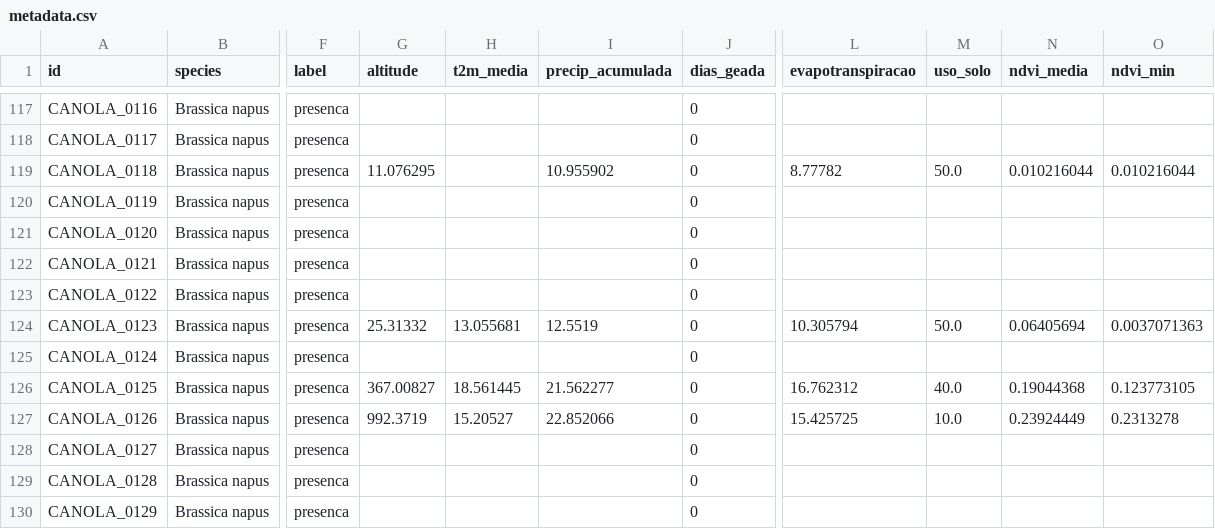
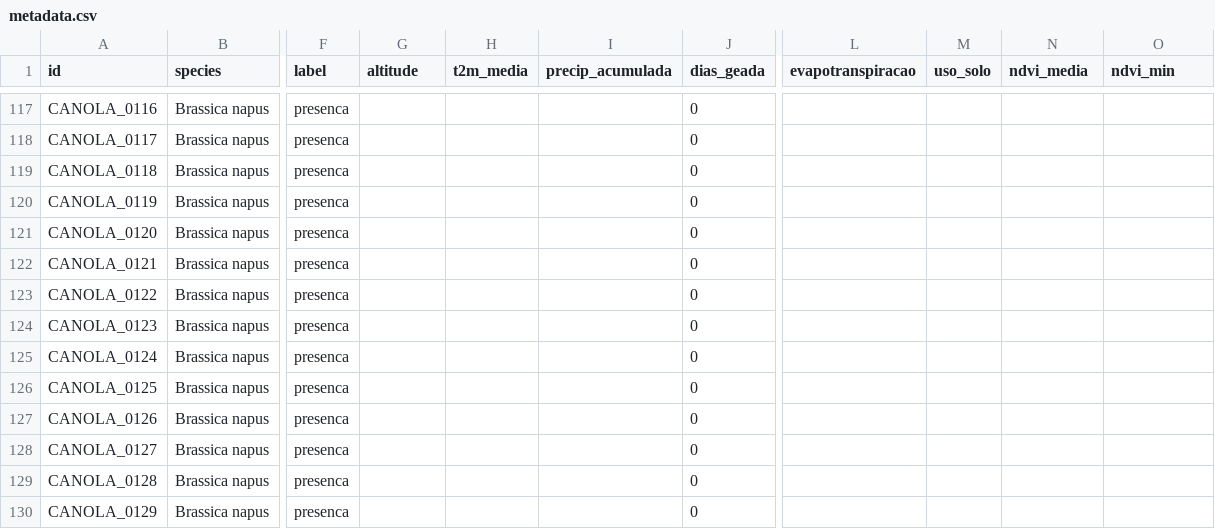
Before and after one commit to vitoria-lemos23/Desafio--SIAPESQ, a CSV file: outputs/metadata.csv, drawn as a sheet; only a part is shown, gaps mark what is left out; the diff covers the shown part only; the diff names each change by its address in the sheet, - before the commit and + after, or states it on an @@ line.

```diff
--- a/outputs/metadata.csv
+++ b/outputs/metadata.csv
-G119 (altitude): 11.076295
+G119 (altitude): (empty)
-I119 (precip_acumulada): 10.955902
+I119 (precip_acumulada): (empty)
-L119 (evapotranspiracao): 8.77782
+L119 (evapotranspiracao): (empty)
-M119 (uso_solo): 50.0
+M119 (uso_solo): (empty)
-N119 (ndvi_media): 0.010216044
+N119 (ndvi_media): (empty)
-O119 (ndvi_min): 0.010216044
+O119 (ndvi_min): (empty)
-G124 (altitude): 25.31332
+G124 (altitude): (empty)
-H124 (t2m_media): 13.055681
+H124 (t2m_media): (empty)
-I124 (precip_acumulada): 12.5519
+I124 (precip_acumulada): (empty)
-L124 (evapotranspiracao): 10.305794
+L124 (evapotranspiracao): (empty)
-M124 (uso_solo): 50.0
+M124 (uso_solo): (empty)
-N124 (ndvi_media): 0.06405694
+N124 (ndvi_media): (empty)
-O124 (ndvi_min): 0.0037071363
+O124 (ndvi_min): (empty)
-G126 (altitude): 367.00827
+G126 (altitude): (empty)
-H126 (t2m_media): 18.561445
+H126 (t2m_media): (empty)
-I126 (precip_acumulada): 21.562277
+I126 (precip_acumulada): (empty)
-L126 (evapotranspiracao): 16.762312
+L126 (evapotranspiracao): (empty)
-M126 (uso_solo): 40.0
+M126 (uso_solo): (empty)
-N126 (ndvi_media): 0.19044368
+N126 (ndvi_media): (empty)
-O126 (ndvi_min): 0.123773105
+O126 (ndvi_min): (empty)
-G127 (altitude): 992.3719
+G127 (altitude): (empty)
-H127 (t2m_media): 15.20527
+H127 (t2m_media): (empty)
-I127 (precip_acumulada): 22.852066
+I127 (precip_acumulada): (empty)
-L127 (evapotranspiracao): 15.425725
+L127 (evapotranspiracao): (empty)
-M127 (uso_solo): 10.0
+M127 (uso_solo): (empty)
-N127 (ndvi_media): 0.23924449
+N127 (ndvi_media): (empty)
-O127 (ndvi_min): 0.2313278
+O127 (ndvi_min): (empty)
```
Also changed, not shown: 21 edited cells elsewhere in this file, 12 other files.
